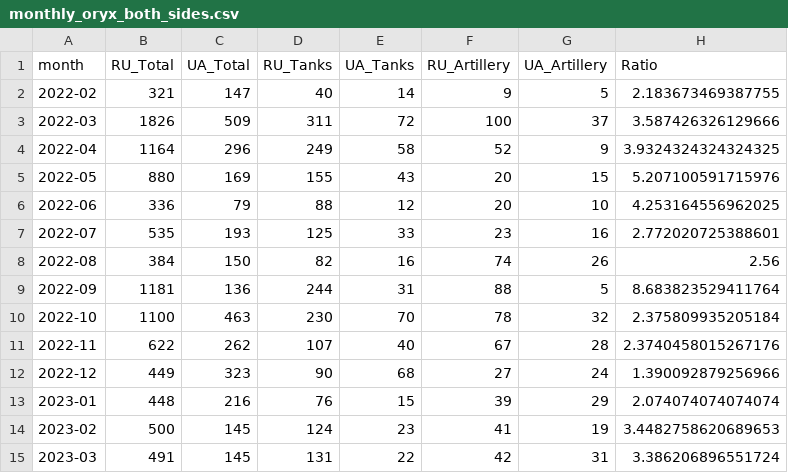
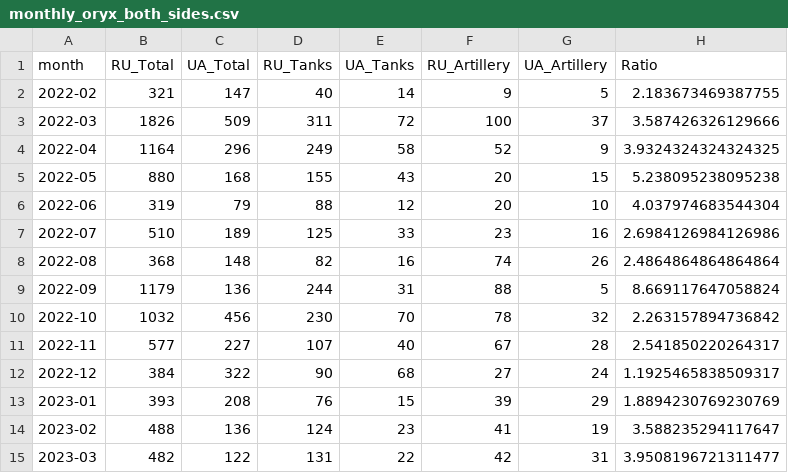
Before and after one commit to zwl0520/oryx-loss-rate-statistical-inference, a CSV file: data/monthly_oryx_both_sides.csv, drawn as a sheet; only a part is shown; the diff covers the shown part only.

```diff
--- a/data/monthly_oryx_both_sides.csv
+++ b/data/monthly_oryx_both_sides.csv
@@ -4,12 +4,12 @@ month,RU_Total,UA_Total,RU_Tanks,UA_Tanks,RU_Artillery,UA_Artillery,Ratio
 2022-04,1164,296,249,58,52,9,3.9324324324324325
-2022-05,880,169,155,43,20,15,5.207100591715976
-2022-06,336,79,88,12,20,10,4.253164556962025
-2022-07,535,193,125,33,23,16,2.772020725388601
-2022-08,384,150,82,16,74,26,2.56
-2022-09,1181,136,244,31,88,5,8.683823529411764
-2022-10,1100,463,230,70,78,32,2.375809935205184
-2022-11,622,262,107,40,67,28,2.3740458015267176
-2022-12,449,323,90,68,27,24,1.390092879256966
-2023-01,448,216,76,15,39,29,2.074074074074074
-2023-02,500,145,124,23,41,19,3.4482758620689653
-2023-03,491,145,131,22,42,31,3.386206896551724
+2022-05,880,168,155,43,20,15,5.238095238095238
+2022-06,319,79,88,12,20,10,4.037974683544304
+2022-07,510,189,125,33,23,16,2.6984126984126986
+2022-08,368,148,82,16,74,26,2.4864864864864864
+2022-09,1179,136,244,31,88,5,8.669117647058824
+2022-10,1032,456,230,70,78,32,2.263157894736842
+2022-11,577,227,107,40,67,28,2.541850220264317
+2022-12,384,322,90,68,27,24,1.1925465838509317
+2023-01,393,208,76,15,39,29,1.8894230769230769
+2023-02,488,136,124,23,41,19,3.588235294117647
+2023-03,482,122,131,22,42,31,3.9508196721311477
```
Also changed, not shown: 46 edited cells elsewhere in this file, data/daily_oryx_both_sides.csv, data/daily_ua_claims.csv, 27 other files.
